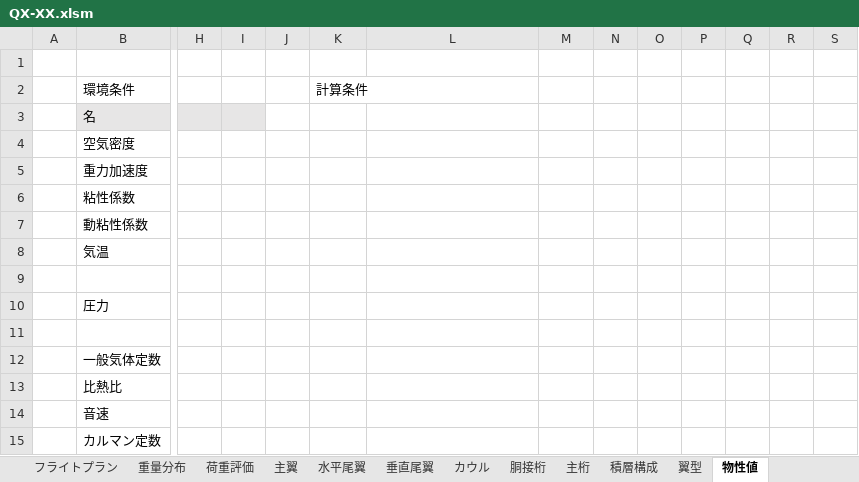
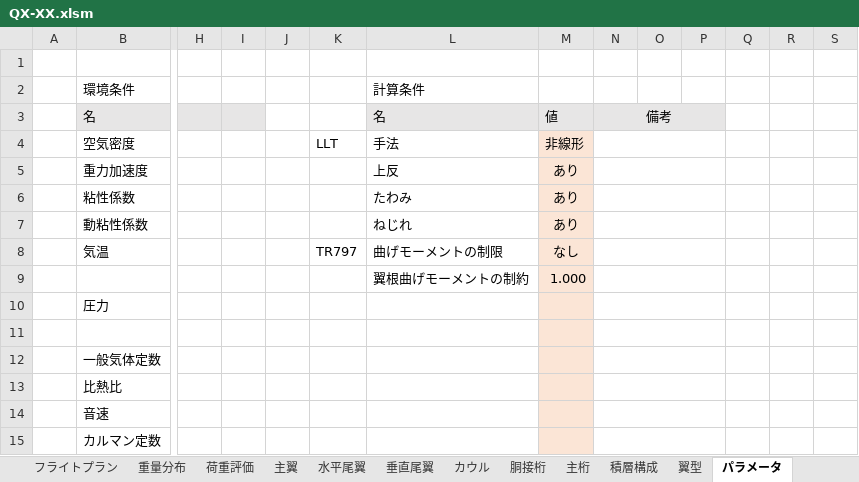
Before and after one commit to mr-haya/QX-design, an Excel workbook: QX-XX.xlsm, sheet パラメータ, drawn as a sheet; only a part is shown, gaps mark what is left out; values as stored, in another font and other column widths than the file's, no borders; removed rows and columns are numbered as before the commit, all else as after; rows hold the shown columns only; the diff covers the shown part only; the diff names each change by its address in the sheet, - before the commit and + after, or states it on an @@ line.

```diff
--- a/QX-XX.xlsm (sheet パラメータ)
+++ b/QX-XX.xlsm (sheet パラメータ)
-sheet tab: 物性値
+sheet tab: パラメータ
-row 2:  | 環境条件 |  |  |  | 計算条件
+row 2:  | 環境条件 |  |  |  |  | 計算条件
-L3: (empty)
+L3: 名
-L3:P3 fill: none
+L3:P3 fill: #E7E6E6
-M3: (empty)
+M3: 値
-N3: (empty)
+N3: 備考
+N3:P3 merged
-K4: (empty)
+K4: LLT
-L4: (empty)
+L4: 手法
-M4: (empty)
+M4: 非線形
-M4:M15 fill: none
+M4:M15 fill: #FBE5D6
+N4:P4 merged
-L5: (empty)
+L5: 上反
-M5:M7: (empty)
+M5:M7: あり
+N5:P5 merged
-L6: (empty)
+L6: たわみ
+N6:P6 merged
-L7: (empty)
+L7: ねじれ
+N7:P7 merged
-K8: (empty)
+K8: TR797
-L8: (empty)
+L8: 曲げモーメントの制限
-M8: (empty)
+M8: なし
+N8:P8 merged
-L9: (empty)
+L9: 翼根曲げモーメントの制約
-M9: (empty)
+M9: 1.000
+N9:P9 merged
+N10:P10 merged
+N11:P11 merged
+N12:P12 merged
+N13:P13 merged
+N14:P14 merged
+N15:P15 merged
```
Also changed, not shown: 9 added rows, 9 removed rows, 3 edited cells, cell formats and merged cells elsewhere in this sheet, sheet 主翼, sheet 主桁, sheet 重量分布, sheet 翼型, sheet 積層構成, sheet 全機諸元, 2 more sheets, other sheet tabs, formulas that keep their value, charts or pictures, 26 other files.
